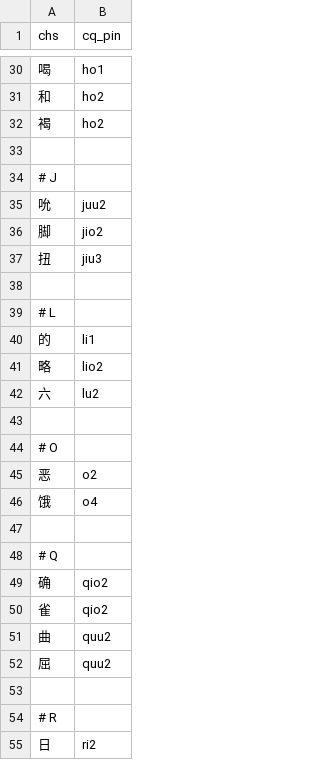
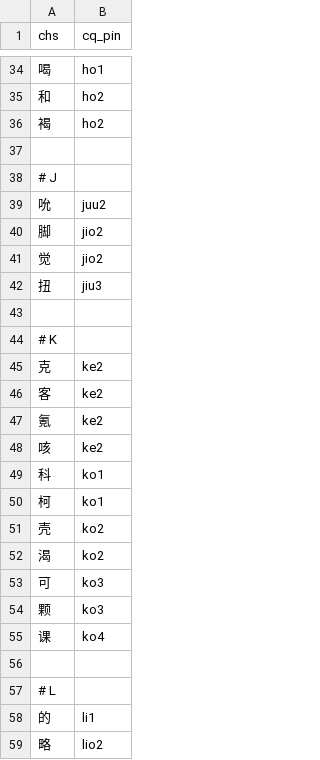
Before and after one commit to ZhangBohan233/DuckSonTranslator, a CSV file: src/main/resources/trashsoftware/duckSonTranslator/dict/cq_pin.csv, drawn as a sheet; only a part is shown, gaps mark what is left out; the shorter side is filled out with more unchanged rows; the diff covers the shown part only.

```diff
--- a/src/main/resources/trashsoftware/duckSonTranslator/dict/cq_pin.csv
+++ b/src/main/resources/trashsoftware/duckSonTranslator/dict/cq_pin.csv
@@ -36,3 +40,17 @@ chs, cq_pin
 脚, jio2
+觉, jio2
 扭, jiu3
+
+# K
+克, ke2
+客, ke2
+氪, ke2
+咳, ke2
+科, ko1
+柯, ko1
+壳, ko2
+渴, ko2
+可, ko3
+颗, ko3
+课, ko4
 
```
Also changed, not shown: 20 added rows elsewhere in this file, src/main/resources/trashsoftware/duckSonTranslator/dict/base.csv, 5 other files.
